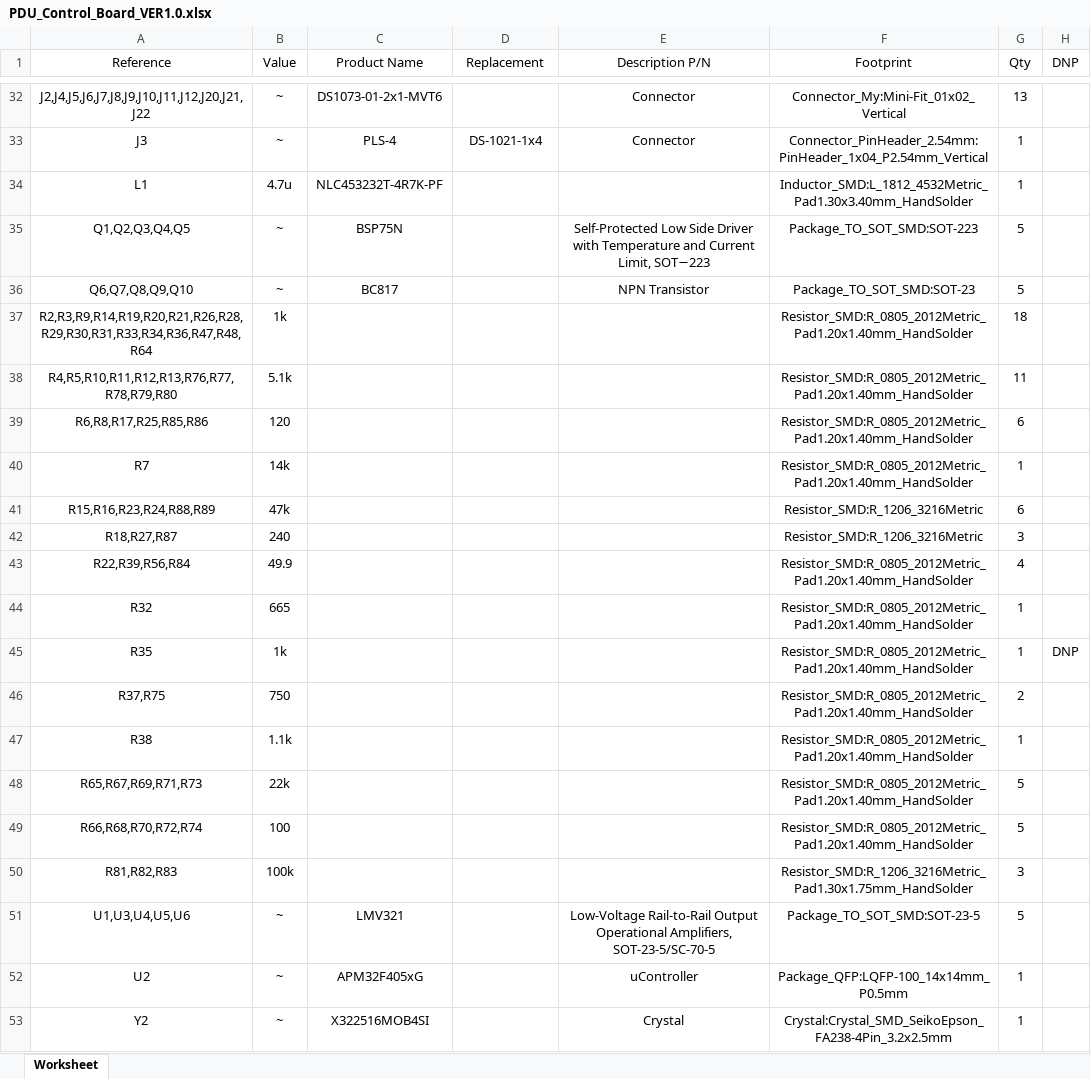
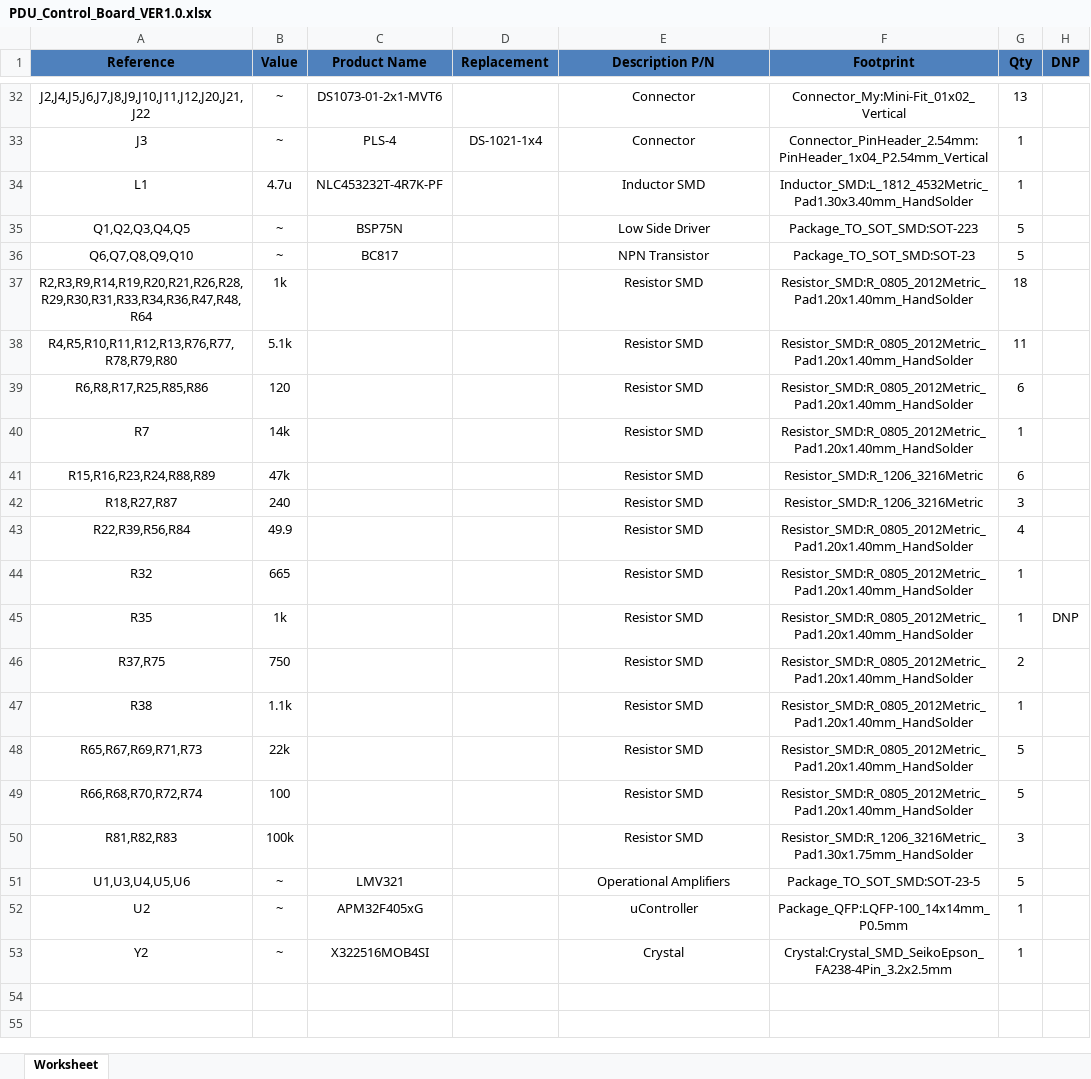
Before and after one commit to Alexandr-Filatov/PDU_Control_Board, an Excel workbook: BOM/PDU_Control_Board_VER1.0.xlsx, sheet Worksheet, drawn as a sheet; only a part is shown, gaps mark what is left out; values as stored, in another font and other column widths than the file's, no borders; the diff covers the shown part only; the diff names each change by its address in the sheet, - before the commit and + after, or states it on an @@ line.

```diff
--- a/BOM/PDU_Control_Board_VER1.0.xlsx (sheet Worksheet)
+++ b/BOM/PDU_Control_Board_VER1.0.xlsx (sheet Worksheet)
@@ A1:H1 fill: none → #4F81BD, bold: off → on @@
-E34 (Description P/N): (empty)
+E34 (Description P/N): Inductor SMD
-E35 (Description P/N): Self-Protected Low Side Driver with Temperature and Current Limit, SOT−223
+E35 (Description P/N): Low Side Driver
-E37:E50 (Description P/N): (empty)
+E37:E50 (Description P/N): Resistor SMD
-E51 (Description P/N): Low-Voltage Rail-to-Rail Output Operational Amplifiers, SOT-23-5/SC-70-5
+E51 (Description P/N): Operational Amplifiers
```
Also changed, not shown: 19 edited cells elsewhere in this sheet.
